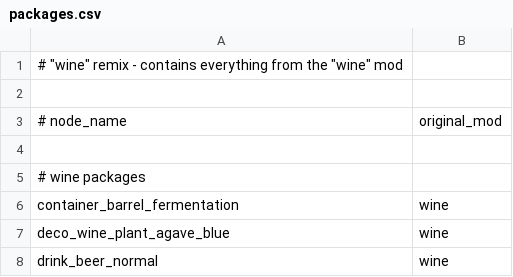
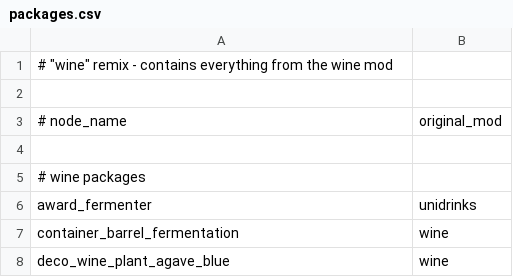
Before and after one commit to axcore/unidrinks, a CSV file: csv/remixes/wine/packages.csv, drawn as a sheet; only a part is shown; the shorter side is filled out with more unchanged rows.

```diff
--- a/csv/remixes/wine/packages.csv
+++ b/csv/remixes/wine/packages.csv
@@ -1,2 +1,2 @@
-# "wine" remix - contains everything from the "wine" mod
+# "wine" remix - contains everything from the wine mod
 
@@ -5,2 +5,3 @@
 # wine packages
+award_fermenter|unidrinks
 container_barrel_fermentation|wine
```
Also changed, not shown: csv/mods/source.csv, csv/remixes/beer_test/packages.csv, 57 other files.
